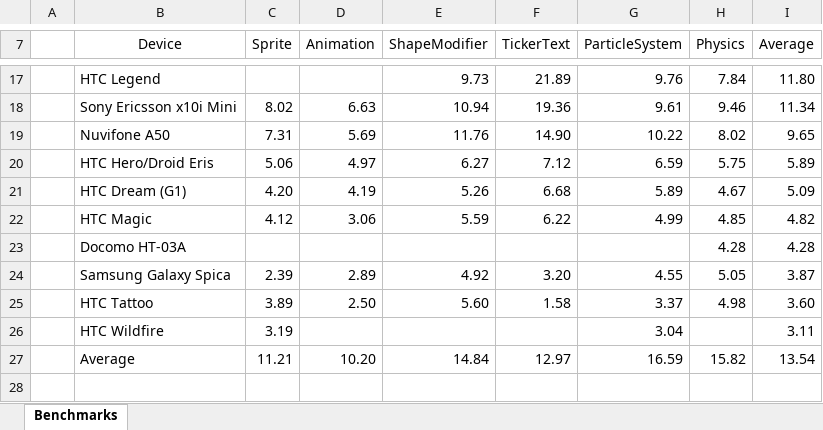
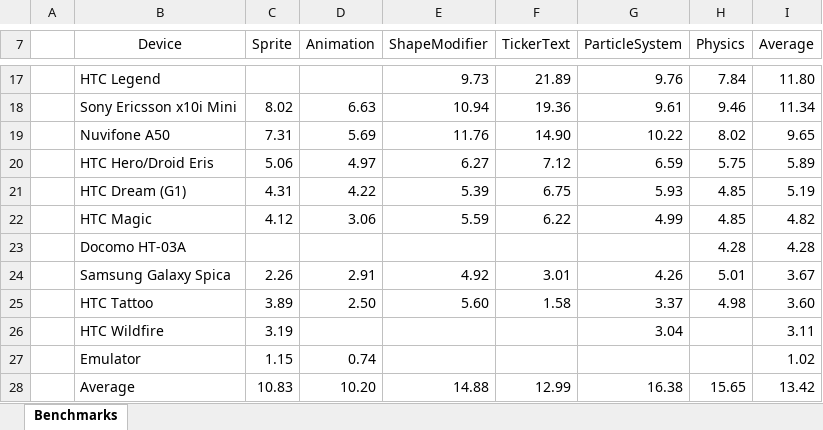
Before and after one commit to weimingtom/andengineexamples, an Excel workbook: doc/benchmarks.xlsx, sheet Benchmarks, drawn as a sheet; only a part is shown, gaps mark what is left out; values as stored, in another font and other column widths than the file's, no borders; charts and pictures and conditional formats not drawn; addresses are those after the commit; the diff covers the shown part only; the diff names each change by its address in the sheet, - before the commit and + after, or states it on an @@ line.

Commit message:
Many adaptions from MotionEvent to TouchEvent (just find/replace that name of the class). Changed "TouchDragManyExample" to "MultiTouchExample", as it is now supporting MultiTouch. Updated Benchmarks.

```diff
--- a/doc/benchmarks.xlsx (sheet Benchmarks)
+++ b/doc/benchmarks.xlsx (sheet Benchmarks)
-C21 (Sprite): 4.20
+C21 (Sprite): 4.31
-D21 (Animation): 4.19
+D21 (Animation): 4.22
-E21 (ShapeModifier): 5.26
+E21 (ShapeModifier): 5.39
-F21 (TickerText): 6.68
+F21 (TickerText): 6.75
-G21 (ParticleSystem): 5.89
+G21 (ParticleSystem): 5.93
-H21 (Physics): 4.67
+H21 (Physics): 4.85
-I21 (Average): 5.09
+I21 (Average): 5.19
-C24 (Sprite): 2.39
+C24 (Sprite): 2.26
-D24 (Animation): 2.89
+D24 (Animation): 2.91
-F24 (TickerText): 3.20
+F24 (TickerText): 3.01
-G24 (ParticleSystem): 4.55
+G24 (ParticleSystem): 4.26
-H24 (Physics): 5.05
+H24 (Physics): 5.01
-I24 (Average): 3.87
+I24 (Average): 3.67
+row 27:  | Emulator | 1.15 | 0.74 |  |  |  |  | 1.02
-C28 (Sprite): 11.21
+C28 (Sprite): 10.83
-E28 (ShapeModifier): 14.84
+E28 (ShapeModifier): 14.88
-F28 (TickerText): 12.97
+F28 (TickerText): 12.99
-G28 (ParticleSystem): 16.59
+G28 (ParticleSystem): 16.38
-H28 (Physics): 15.82
+H28 (Physics): 15.65
-I28 (Average): 13.54
+I28 (Average): 13.42
```
Also changed, not shown: 31 edited cells elsewhere in this sheet, charts or pictures, 24 other files.
